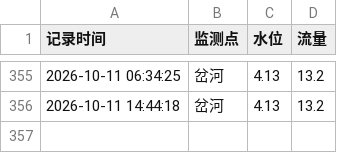
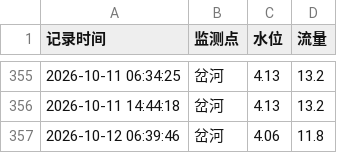
Before and after one commit to coyomii/get_chahe, a CSV file: water_data.csv, drawn as a sheet; only a part is shown, gaps mark what is left out; the diff names each change by its address in the sheet, - before the commit and + after, or states it on an @@ line.

Commit message:
Add changes

```diff
--- a/water_data.csv
+++ b/water_data.csv
+row 357: 2026-10-12 06:39:46 | 岔河 | 4.06 | 11.8
```
